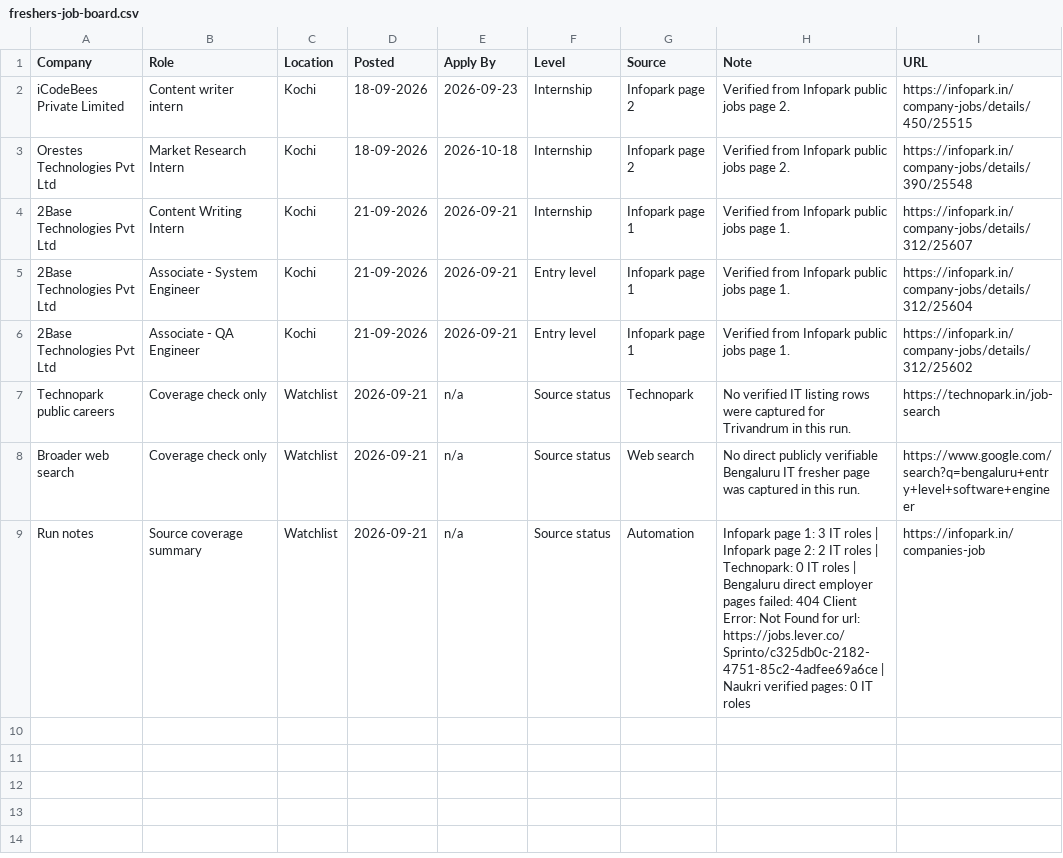
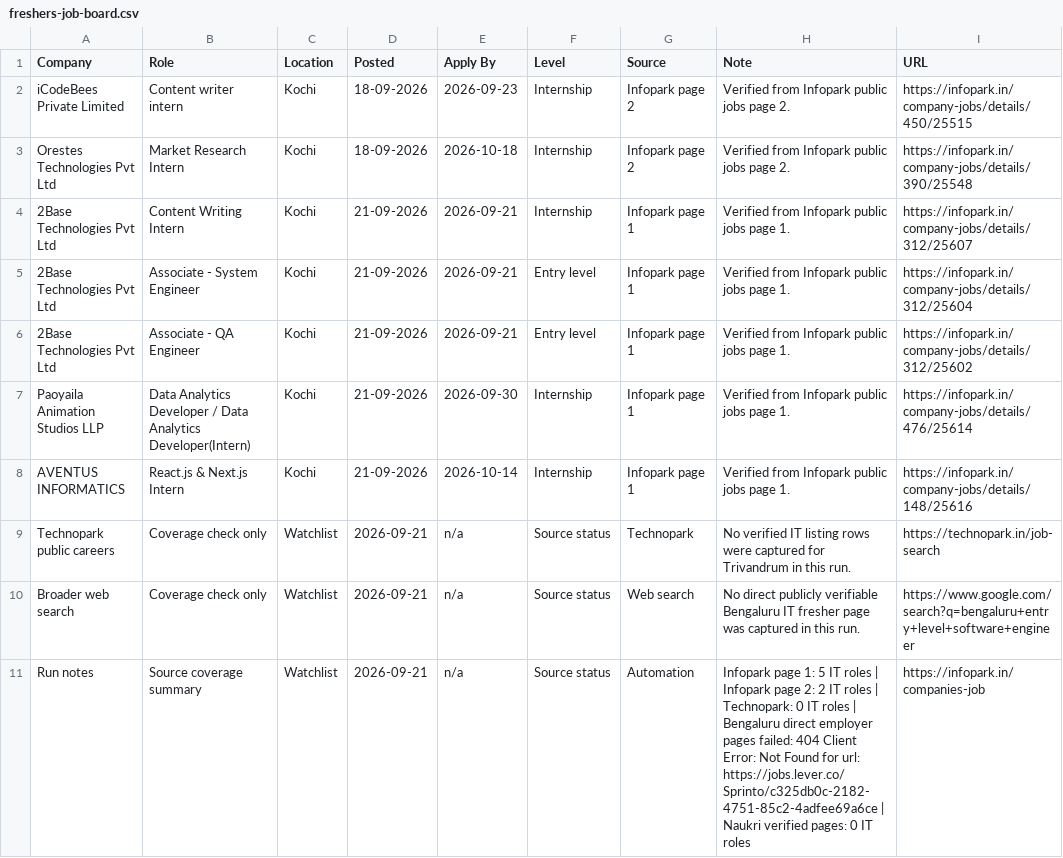
Before and after one commit to sk-learner/Automation-freshers-job-alert, a CSV file: outputs/freshers-job-board.csv, drawn as a sheet.

```diff
--- a/outputs/freshers-job-board.csv
+++ b/outputs/freshers-job-board.csv
@@ -6,4 +6,6 @@ Orestes Technologies Pvt Ltd,Market Research Intern,Kochi,18-09-2026,2026-10-18,
 2Base Technologies Pvt Ltd,Associate - QA Engineer,Kochi,21-09-2026,2026-09-21,Entry level,Infopark page 1,Verified from Infopark public jobs page 1.,https://infopark.in/company-jobs/details/312/25602
+Paoyaila Animation Studios LLP,Data Analytics Developer / Data Analytics Developer(Intern),Kochi,21-09-2026,2026-09-30,Internship,Infopark page 1,Verified from Infopark public jobs page 1.,https://infopark.in/company-jobs/details/476/25614
+AVENTUS INFORMATICS,React.js & Next.js Intern,Kochi,21-09-2026,2026-10-14,Internship,Infopark page 1,Verified from Infopark public jobs page 1.,https://infopark.in/company-jobs/details/148/25616
 Technopark public careers,Coverage check only,Watchlist,2026-09-21,n/a,Source status,Technopark,No verified IT listing rows were captured for Trivandrum in this run.,https://technopark.in/job-search
 Broader web search,Coverage check only,Watchlist,2026-09-21,n/a,Source status,Web search,No direct publicly verifiable Bengaluru IT fresher page was captured in this run.,https://www.google.com/search?q=bengaluru+entry+level+software+engineer
-Run notes,Source coverage summary,Watchlist,2026-09-21,n/a,Source status,Automation,Infopark page 1: 3 IT roles | Infopark page 2: 2 IT roles | Technopark: 0 IT roles | Bengaluru direct employer pages failed: 404 Client Error: Not Found for url: https://jobs.lever.co/Sprinto/c325db0c-2182-4751-85c2-4adfee69a6ce | Naukri verified pages: 0 IT roles,https://infopark.in/companies-job
+Run notes,Source coverage summary,Watchlist,2026-09-21,n/a,Source status,Automation,Infopark page 1: 5 IT roles | Infopark page 2: 2 IT roles | Technopark: 0 IT roles | Bengaluru direct employer pages failed: 404 Client Error: Not Found for url: https://jobs.lever.co/Sprinto/c325db0c-2182-4751-85c2-4adfee69a6ce | Naukri verified pages: 0 IT roles,https://infopark.in/companies-job
```
Also changed, not shown: docs/freshers-job-board.csv, 4 other files.
